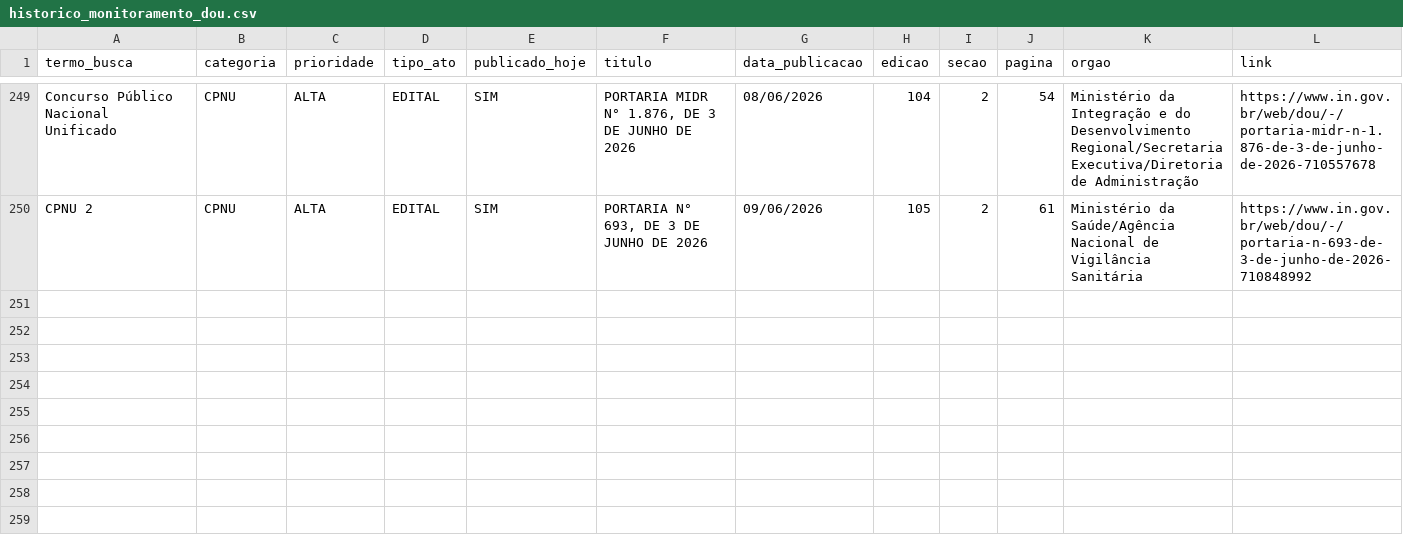
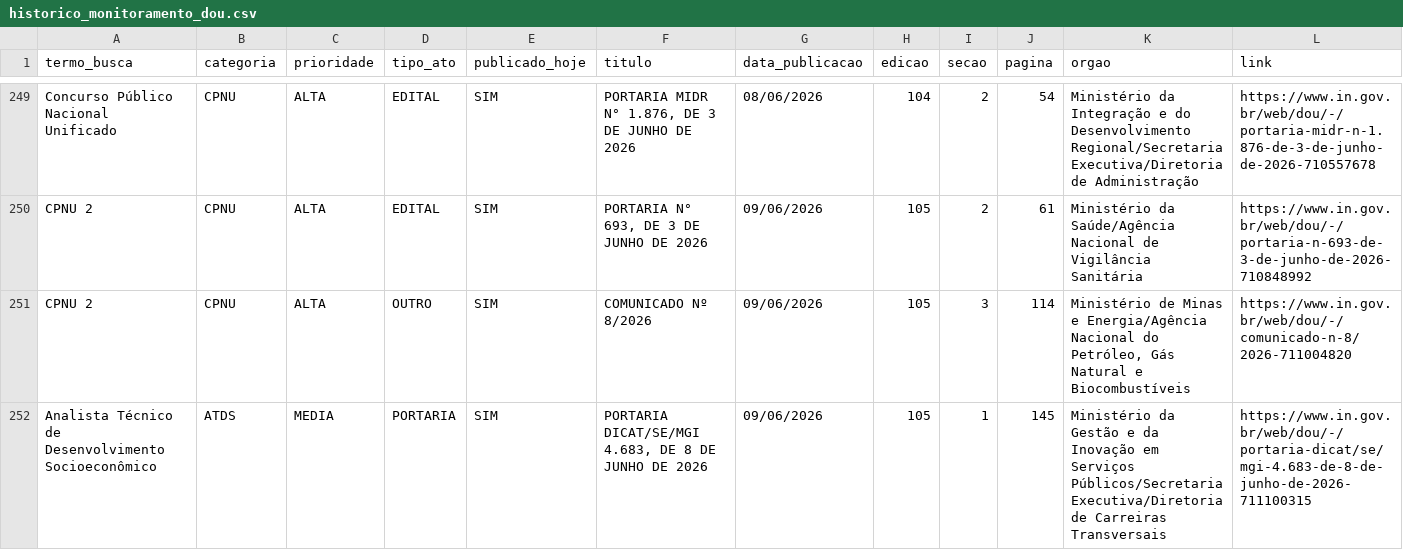
Before and after one commit to isisms/monitor_dou_cpnu, a CSV file: storage/historico_monitoramento_dou.csv, drawn as a sheet; only a part is shown, gaps mark what is left out; rows hold the shown columns only; the diff names each change by its address in the sheet, - before the commit and + after, or states it on an @@ line.

```diff
--- a/storage/historico_monitoramento_dou.csv
+++ b/storage/historico_monitoramento_dou.csv
+row 251: CPNU 2 | CPNU | ALTA | OUTRO | SIM | COMUNICADO Nº 8/2026 | 09/06/2026 | 105 | 3 | 114 | Ministério de Minas e Energia/Agência Nacional do Petróleo, Gás Natural e Biocombustíveis | https://www.in.gov.br/web/dou/-/comunicado-n-8/2026-711004820
+row 252: Analista Técnico de Desenvolvimento Socioeconômico | ATDS | MEDIA | PORTARIA | SIM | PORTARIA DICAT/SE/MGI 4.683, DE 8 DE JUNHO DE 2026 | 09/06/2026 | 105 | 1 | 145 | Ministério da Gestão e da Inovação em Serviços Públicos/Secretaria Executiva/Diretoria de Carreiras Transversais | https://www.in.gov.br/web/dou/-/portaria-dicat/se/mgi-4.683-de-8-de-junho-de-2026-711100315
```
Also changed, not shown: storage/novidades_dou.csv.
